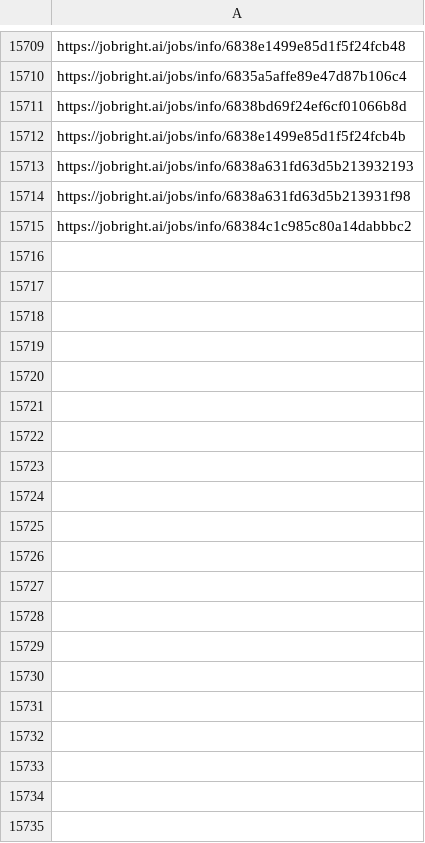
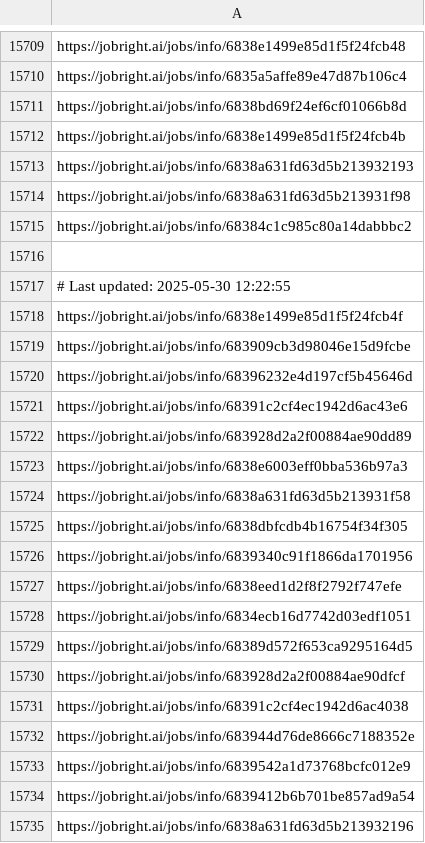
Before and after one commit to Pradeepsingh61/job_DE1, a CSV file: Education_and_Training_links.csv, drawn as a sheet; only a part is shown, gaps mark what is left out; the diff covers the shown part only.

```diff
--- a/Education_and_Training_links.csv
+++ b/Education_and_Training_links.csv
@@ -15722 +15722,21 @@ https://jobright.ai/jobs/info/6838a631fd63d5b213931f98
 https://jobright.ai/jobs/info/68384c1c985c80a14dabbbc2
+
+# Last updated: 2025-05-30 12:22:55
+https://jobright.ai/jobs/info/6838e1499e85d1f5f24fcb4f
+https://jobright.ai/jobs/info/683909cb3d98046e15d9fcbe
+https://jobright.ai/jobs/info/68396232e4d197cf5b45646d
+https://jobright.ai/jobs/info/68391c2cf4ec1942d6ac43e6
+https://jobright.ai/jobs/info/683928d2a2f00884ae90dd89
+https://jobright.ai/jobs/info/6838e6003eff0bba536b97a3
+https://jobright.ai/jobs/info/6838a631fd63d5b213931f58
+https://jobright.ai/jobs/info/6838dbfcdb4b16754f34f305
+https://jobright.ai/jobs/info/6839340c91f1866da1701956
+https://jobright.ai/jobs/info/6838eed1d2f8f2792f747efe
+https://jobright.ai/jobs/info/6834ecb16d7742d03edf1051
+https://jobright.ai/jobs/info/68389d572f653ca9295164d5
+https://jobright.ai/jobs/info/683928d2a2f00884ae90dfcf
+https://jobright.ai/jobs/info/68391c2cf4ec1942d6ac4038
+https://jobright.ai/jobs/info/683944d76de8666c7188352e
+https://jobright.ai/jobs/info/6839542a1d73768bcfc012e9
+https://jobright.ai/jobs/info/6839412b6b701be857ad9a54
+https://jobright.ai/jobs/info/6838a631fd63d5b213932196
```
Also changed, not shown: 49 added rows elsewhere in this file, Accounting_and_Finance.csv, Education_and_Training.csv, 31 other files.
